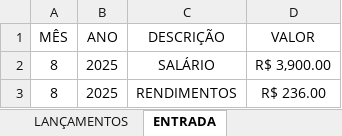
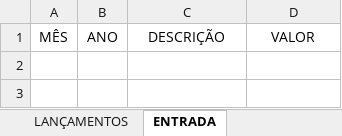
Before and after one commit to jeanvyctor/planilha_financeira, an Excel workbook: planilha_financeira.xlsx, sheet ENTRADA, drawn as a sheet; values as stored, in another font and other column widths than the file's, no borders; table styles not drawn; the diff names each change by its address in the sheet, - before the commit and + after, or states it on an @@ line.

```diff
--- a/planilha_financeira.xlsx (sheet ENTRADA)
+++ b/planilha_financeira.xlsx (sheet ENTRADA)
-row 2: 8 | 2025 | SALÁRIO | R$ 3,900.00
-row 3: 8 | 2025 | RENDIMENTOS | R$ 236.00
```
Also changed, not shown: sheet CONSULTA, sheet LANÇAMENTOS, formulas that keep their value, charts or pictures.
